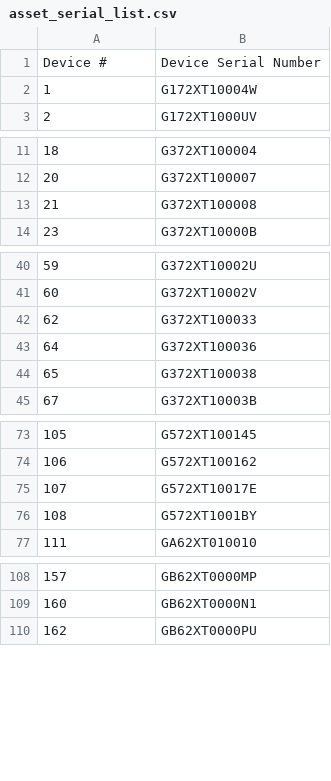
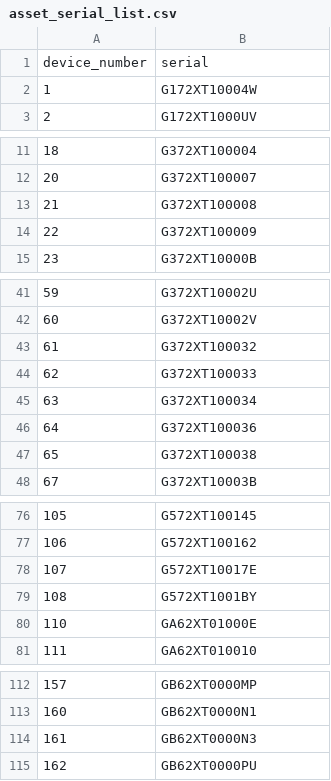
Before and after one commit to uurf/ml_fleet_tools, a CSV file: asset_serial_list.csv, drawn as a sheet; only a part is shown, gaps mark what is left out; the diff covers the shown part only.

```diff
--- a/asset_serial_list.csv
+++ b/asset_serial_list.csv
@@ -1,2 +1,2 @@
-Device #,Device Serial Number
+device_number,serial
 1,G172XT10004W
@@ -13,2 +13,3 @@ Device #,Device Serial Number
 21,G372XT100008
+22,G372XT100009
 23,G372XT10000B
@@ -41,3 +42,5 @@ Device #,Device Serial Number
 60,G372XT10002V
+61,G372XT100032
 62,G372XT100033
+63,G372XT100034
 64,G372XT100036
@@ -76,2 +79,3 @@ Device #,Device Serial Number
 108,G572XT1001BY
+110,GA62XT01000E
 111,GA62XT010010
@@ -109,2 +113,3 @@ Device #,Device Serial Number
 160,GB62XT0000N1
+161,GB62XT0000N3
 162,GB62XT0000PU
```
Also changed, not shown: 1 added row elsewhere in this file.
